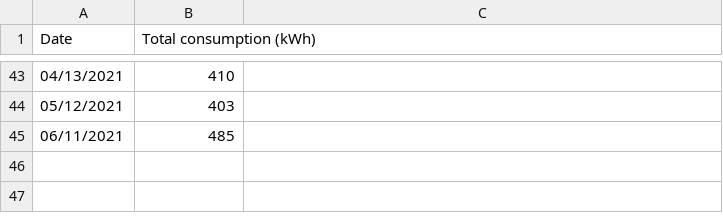
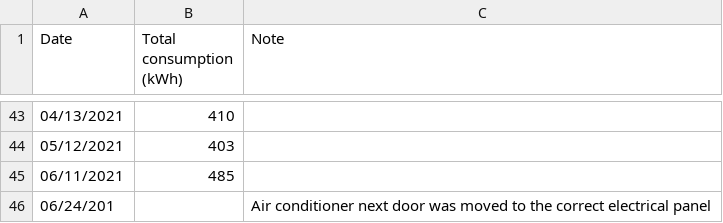
Before and after one commit to markoleszczak/markoleszczak.com, a CSV file: data/electricity.csv, drawn as a sheet; only a part is shown, gaps mark what is left out; the diff names each change by its address in the sheet, - before the commit and + after, or states it on an @@ line.

Commit message:
Update electricity.csv

```diff
--- a/data/electricity.csv
+++ b/data/electricity.csv
-C1: (empty)
+C1: Note
+row 46: 06/24/201 |  | Air conditioner next door was moved to the correct electrical panel
```
